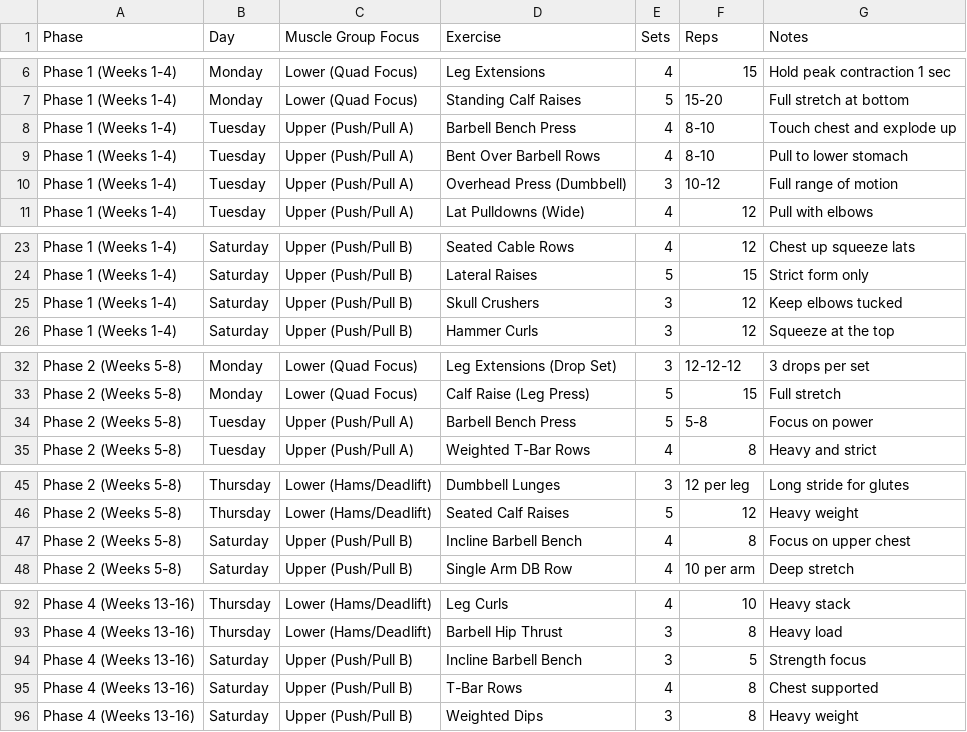
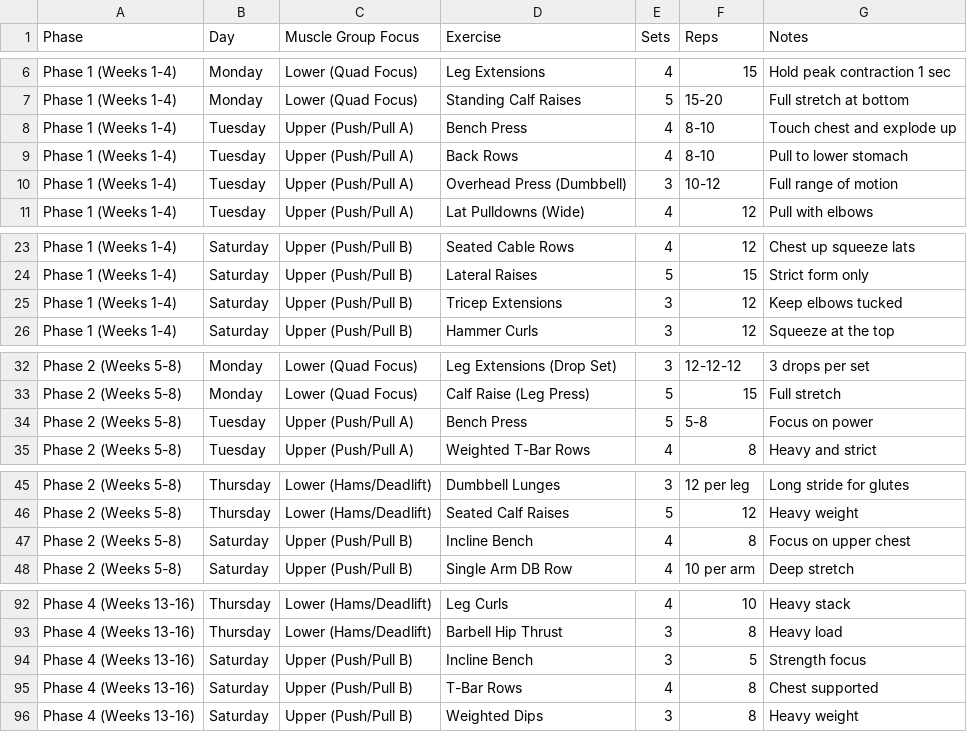
Before and after one commit to iniobongobot/20-Week-Workout, a CSV file: workoutplan.csv, drawn as a sheet; only a part is shown, gaps mark what is left out.

Commit message:
Revise workout plan with new exercises and details
Updated the workout plan with new exercises and modifications for various phases, including adjustments to sets, reps, and notes.

```diff
--- a/workoutplan.csv
+++ b/workoutplan.csv
@@ -7,4 +7,4 @@ Phase 1 (Weeks 1-4),Monday,Lower (Quad Focus),Leg Extensions,4,15,Hold peak cont
 Phase 1 (Weeks 1-4),Monday,Lower (Quad Focus),Standing Calf Raises,5,15-20,Full stretch at bottom
-Phase 1 (Weeks 1-4),Tuesday,Upper (Push/Pull A),Barbell Bench Press,4,8-10,Touch chest and explode up
-Phase 1 (Weeks 1-4),Tuesday,Upper (Push/Pull A),Bent Over Barbell Rows,4,8-10,Pull to lower stomach
+Phase 1 (Weeks 1-4),Tuesday,Upper (Push/Pull A),Bench Press,4,8-10,Touch chest and explode up
+Phase 1 (Weeks 1-4),Tuesday,Upper (Push/Pull A),Back Rows,4,8-10,Pull to lower stomach
 Phase 1 (Weeks 1-4),Tuesday,Upper (Push/Pull A),Overhead Press (Dumbbell),3,10-12,Full range of motion
@@ -24,3 +24,3 @@ Phase 1 (Weeks 1-4),Saturday,Upper (Push/Pull B),Seated Cable Rows,4,12,Chest up
 Phase 1 (Weeks 1-4),Saturday,Upper (Push/Pull B),Lateral Raises,5,15,Strict form only
-Phase 1 (Weeks 1-4),Saturday,Upper (Push/Pull B),Skull Crushers,3,12,Keep elbows tucked
+Phase 1 (Weeks 1-4),Saturday,Upper (Push/Pull B),Tricep Extensions,3,12,Keep elbows tucked
 Phase 1 (Weeks 1-4),Saturday,Upper (Push/Pull B),Hammer Curls,3,12,Squeeze at the top
@@ -33,3 +33,3 @@ Phase 2 (Weeks 5-8),Monday,Lower (Quad Focus),Leg Extensions (Drop Set),3,12-12-
 Phase 2 (Weeks 5-8),Monday,Lower (Quad Focus),Calf Raise (Leg Press),5,15,Full stretch
-Phase 2 (Weeks 5-8),Tuesday,Upper (Push/Pull A),Barbell Bench Press,5,5-8,Focus on power
+Phase 2 (Weeks 5-8),Tuesday,Upper (Push/Pull A),Bench Press,5,5-8,Focus on power
 Phase 2 (Weeks 5-8),Tuesday,Upper (Push/Pull A),Weighted T-Bar Rows,4,8,Heavy and strict
@@ -46,3 +46,3 @@ Phase 2 (Weeks 5-8),Thursday,Lower (Hams/Deadlift),Dumbbell Lunges,3,12 per leg,
 Phase 2 (Weeks 5-8),Thursday,Lower (Hams/Deadlift),Seated Calf Raises,5,12,Heavy weight
-Phase 2 (Weeks 5-8),Saturday,Upper (Push/Pull B),Incline Barbell Bench,4,8,Focus on upper chest
+Phase 2 (Weeks 5-8),Saturday,Upper (Push/Pull B),Incline Bench,4,8,Focus on upper chest
 Phase 2 (Weeks 5-8),Saturday,Upper (Push/Pull B),Single Arm DB Row,4,10 per arm,Deep stretch
@@ -93,3 +93,3 @@ Phase 4 (Weeks 13-16),Thursday,Lower (Hams/Deadlift),Leg Curls,4,10,Heavy stack
 Phase 4 (Weeks 13-16),Thursday,Lower (Hams/Deadlift),Barbell Hip Thrust,3,8,Heavy load
-Phase 4 (Weeks 13-16),Saturday,Upper (Push/Pull B),Incline Barbell Bench,3,5,Strength focus
+Phase 4 (Weeks 13-16),Saturday,Upper (Push/Pull B),Incline Bench,3,5,Strength focus
 Phase 4 (Weeks 13-16),Saturday,Upper (Push/Pull B),T-Bar Rows,4,8,Chest supported
```
